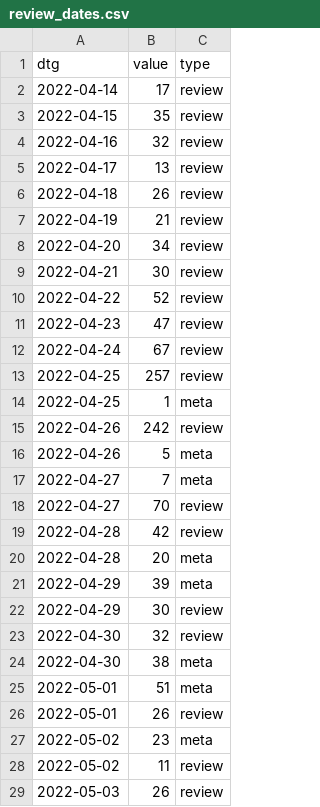
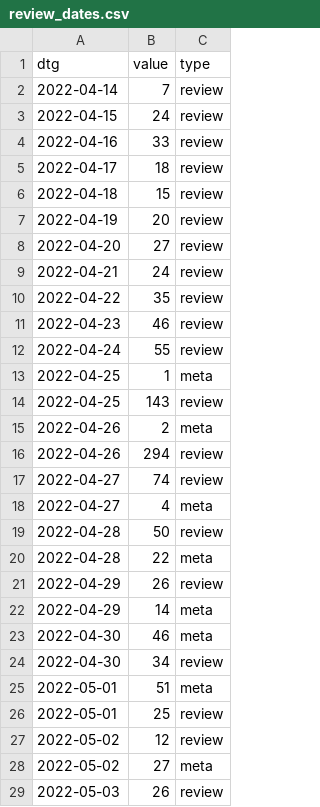
Before and after one commit to acl-org/arr-health, a CSV file: iterations/2022/march/review_dates.csv, drawn as a sheet; only a part is shown; the diff covers the shown part only.

```diff
--- a/iterations/2022/march/review_dates.csv
+++ b/iterations/2022/march/review_dates.csv
@@ -1,29 +1,29 @@
 dtg,value,type
-2022-04-14,17,review
-2022-04-15,35,review
-2022-04-16,32,review
-2022-04-17,13,review
-2022-04-18,26,review
-2022-04-19,21,review
-2022-04-20,34,review
-2022-04-21,30,review
-2022-04-22,52,review
-2022-04-23,47,review
-2022-04-24,67,review
-2022-04-25,257,review
+2022-04-14,7,review
+2022-04-15,24,review
+2022-04-16,33,review
+2022-04-17,18,review
+2022-04-18,15,review
+2022-04-19,20,review
+2022-04-20,27,review
+2022-04-21,24,review
+2022-04-22,35,review
+2022-04-23,46,review
+2022-04-24,55,review
 2022-04-25,1,meta
-2022-04-26,242,review
-2022-04-26,5,meta
-2022-04-27,7,meta
-2022-04-27,70,review
-2022-04-28,42,review
-2022-04-28,20,meta
-2022-04-29,39,meta
-2022-04-29,30,review
-2022-04-30,32,review
-2022-04-30,38,meta
+2022-04-25,143,review
+2022-04-26,2,meta
+2022-04-26,294,review
+2022-04-27,74,review
+2022-04-27,4,meta
+2022-04-28,50,review
+2022-04-28,22,meta
+2022-04-29,26,review
+2022-04-29,14,meta
+2022-04-30,46,meta
+2022-04-30,34,review
 2022-05-01,51,meta
-2022-05-01,26,review
-2022-05-02,23,meta
-2022-05-02,11,review
+2022-05-01,25,review
+2022-05-02,12,review
+2022-05-02,27,meta
 2022-05-03,26,review
```
Also changed, not shown: 8 added rows, 8 removed rows, 1 moved row and 51 edited cells elsewhere in this file, iterations/2022/april/review_dates.csv, iterations/2022/february/review_dates.csv, 27 other files.
